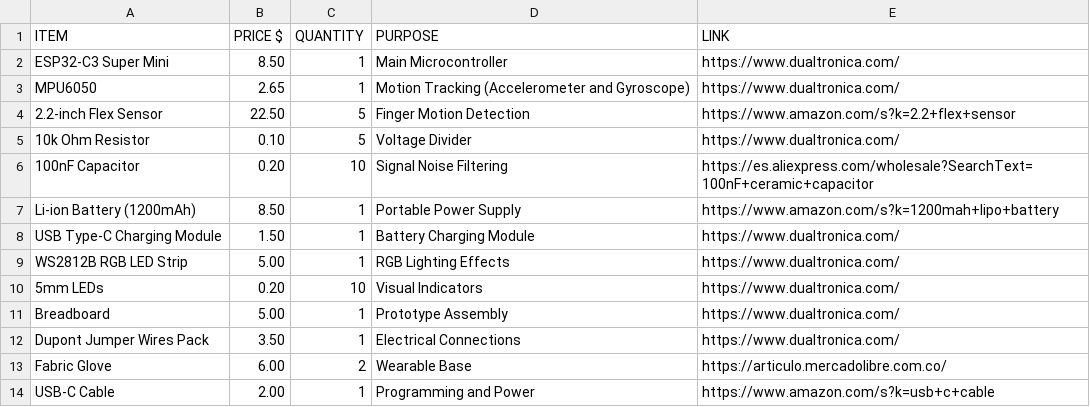
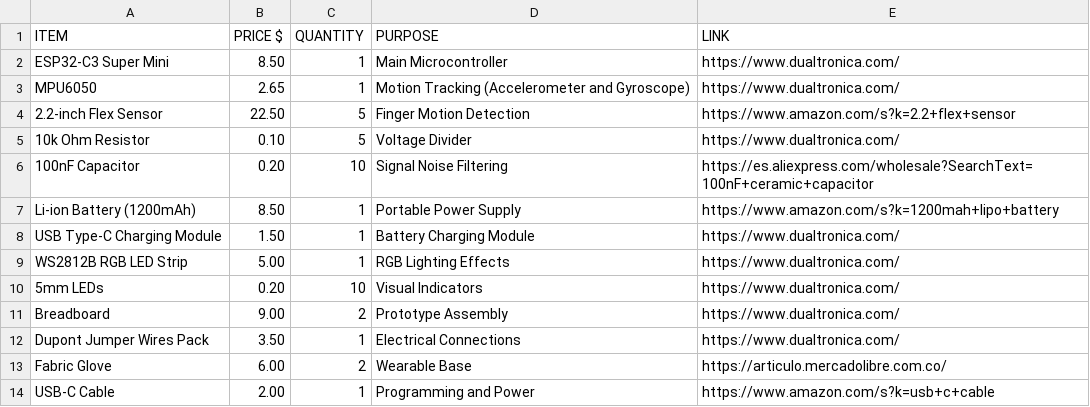
Before and after one commit to samuar0411-maker/Luma-glove, a CSV file: BOM.csv, drawn as a sheet.

Commit message:
Update BOM.csv

```diff
--- a/BOM.csv
+++ b/BOM.csv
@@ -10,3 +10,3 @@ WS2812B RGB LED Strip,5.00,1,RGB Lighting Effects,https://www.dualtronica.com/
 5mm LEDs,0.20,10,Visual Indicators,https://www.dualtronica.com/
-Breadboard,5.00,1,Prototype Assembly,https://www.dualtronica.com/
+Breadboard,9.00,2,Prototype Assembly,https://www.dualtronica.com/
 Dupont Jumper Wires Pack,3.50,1,Electrical Connections,https://www.dualtronica.com/
```
